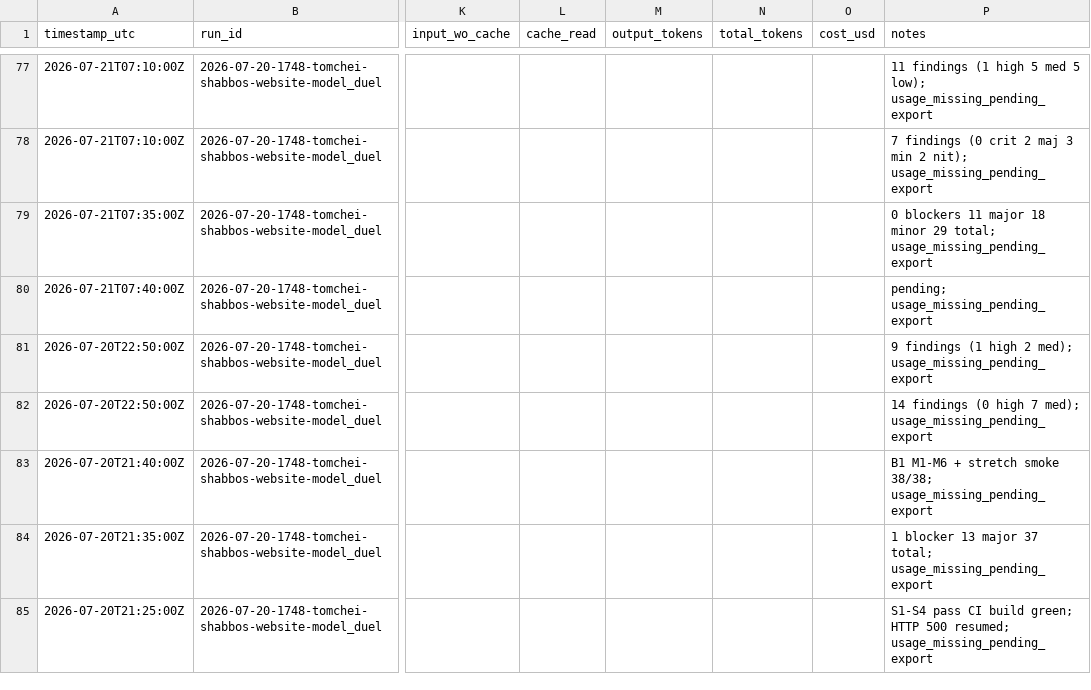
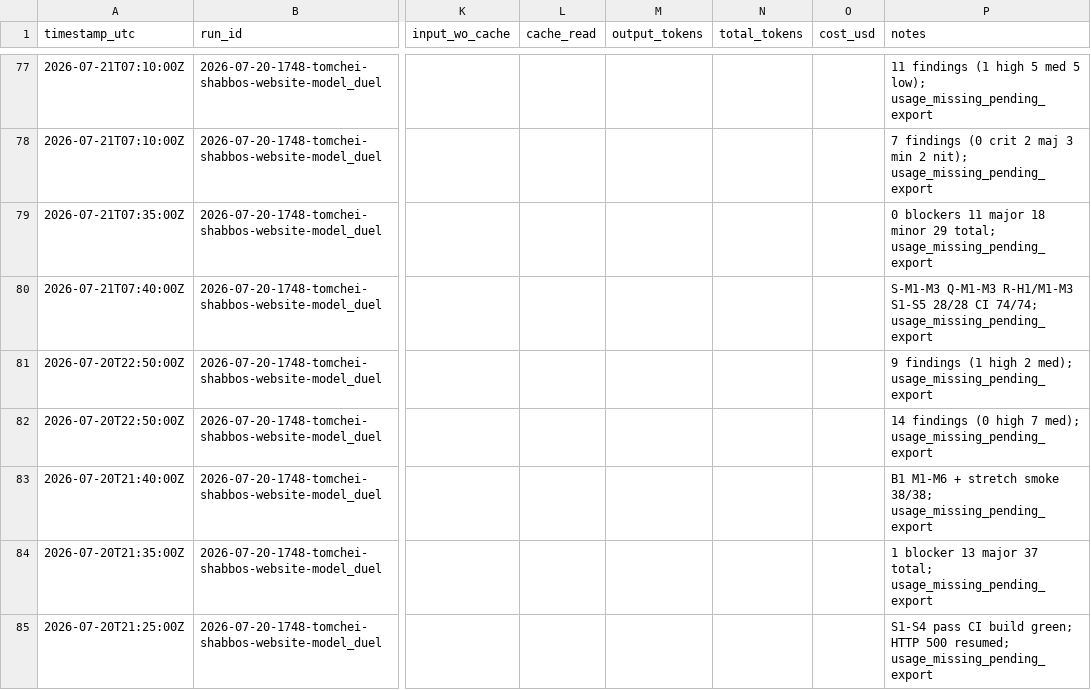
Before and after one commit to mennyg19-cmyk/master-model-duel, a CSV file: runs/2026-07-20-1748-tomchei-shabbos-website-model_duel/results/COST-LEDGER.csv, drawn as a sheet; only a part is shown, gaps mark what is left out; the diff names each change by its address in the sheet, - before the commit and + after, or states it on an @@ line.

Commit message:
Gate arm-02 Test4 P11: 16.5/20, total 45.5/100.

```diff
--- a/runs/2026-07-20-1748-tomchei-shabbos-website-model_duel/results/COST-LEDGER.csv
+++ b/runs/2026-07-20-1748-tomchei-shabbos-website-model_duel/results/COST-LEDGER.csv
-P80 (notes): pending; usage_missing_pending_export
+P80 (notes): S-M1-M3 Q-M1-M3 R-H1/M1-M3 S1-S5 28/28 CI 74/74; usage_missing_pending_export
```
Also changed, not shown: 23 other files.
